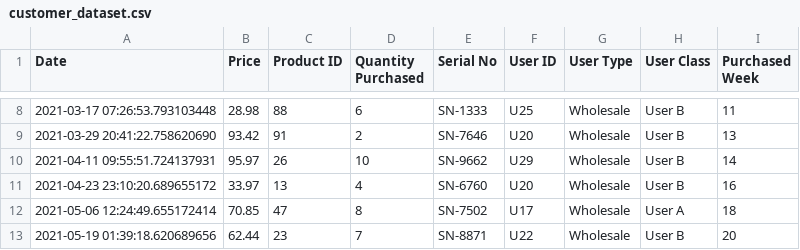
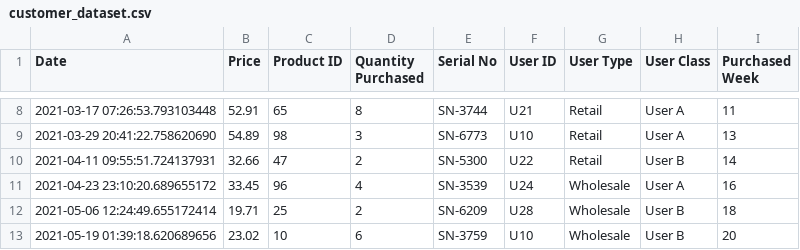
Before and after one commit to 4rjunc/CollegeLab, a CSV file: 5thSemLab/MachineLearning/Question1/customer_dataset.csv, drawn as a sheet; only a part is shown, gaps mark what is left out; the diff covers the shown part only.

```diff
--- a/5thSemLab/MachineLearning/Question1/customer_dataset.csv
+++ b/5thSemLab/MachineLearning/Question1/customer_dataset.csv
@@ -8,6 +8,6 @@ Date,Price,Product ID,Quantity Purchased,Serial No,User ID,User Type,User Class,
-2021-03-17 07:26:53.793103448,28.98,88,6,SN-1333,U25,Wholesale,User B,11
-2021-03-29 20:41:22.758620690,93.42,91,2,SN-7646,U20,Wholesale,User B,13
-2021-04-11 09:55:51.724137931,95.97,26,10,SN-9662,U29,Wholesale,User B,14
-2021-04-23 23:10:20.689655172,33.97,13,4,SN-6760,U20,Wholesale,User B,16
-2021-05-06 12:24:49.655172414,70.85,47,8,SN-7502,U17,Wholesale,User A,18
-2021-05-19 01:39:18.620689656,62.44,23,7,SN-8871,U22,Wholesale,User B,20
+2021-03-17 07:26:53.793103448,52.91,65,8,SN-3744,U21,Retail,User A,11
+2021-03-29 20:41:22.758620690,54.89,98,3,SN-6773,U10,Retail,User A,13
+2021-04-11 09:55:51.724137931,32.66,47,2,SN-5300,U22,Retail,User B,14
+2021-04-23 23:10:20.689655172,33.45,96,4,SN-3539,U24,Wholesale,User A,16
+2021-05-06 12:24:49.655172414,19.71,25,2,SN-6209,U28,Wholesale,User B,18
+2021-05-19 01:39:18.620689656,23.02,10,6,SN-3759,U10,Wholesale,User B,20
```
Also changed, not shown: 135 edited cells elsewhere in this file, 5thSemLab/MachineLearning/Question2/customer_dataset.csv, 5 other files.
